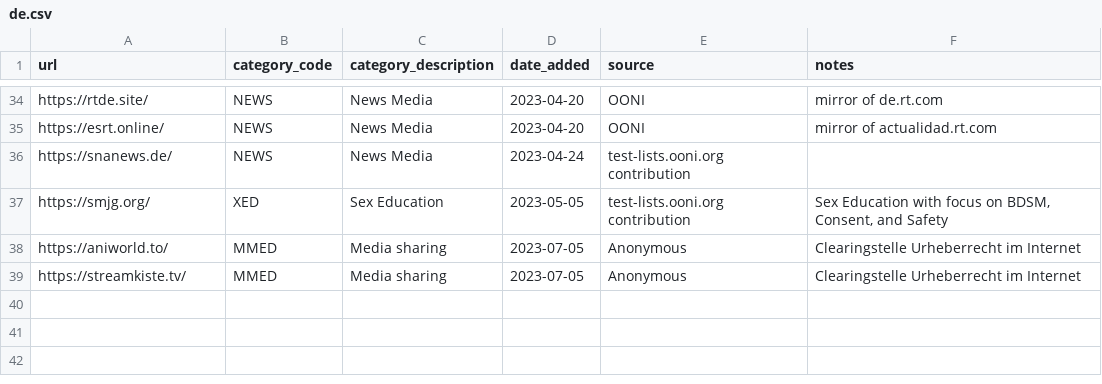
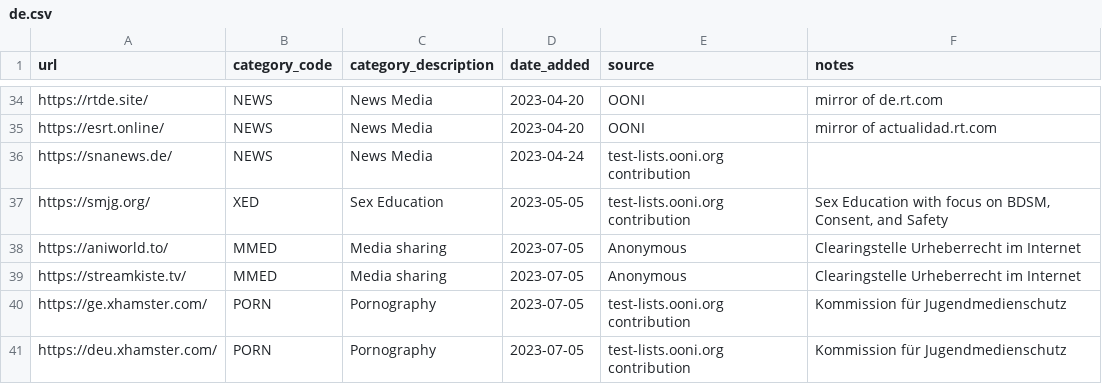
Before and after one commit to citizenlab/test-lists, a CSV file: lists/de.csv, drawn as a sheet; only a part is shown, gaps mark what is left out.

```diff
--- a/lists/de.csv
+++ b/lists/de.csv
@@ -39 +39,3 @@ https://aniworld.to/,MMED,Media sharing,2023-07-05,Anonymous,Clearingstelle Urhe
 https://streamkiste.tv/,MMED,Media sharing,2023-07-05,Anonymous,Clearingstelle Urheberrecht im Internet
+https://ge.xhamster.com/,PORN,Pornography,2023-07-05,test-lists.ooni.org contribution,Kommission für Jugendmedienschutz
+https://deu.xhamster.com/,PORN,Pornography,2023-07-05,test-lists.ooni.org contribution,Kommission für Jugendmedienschutz
```
Also changed, not shown: lists/global.csv.
